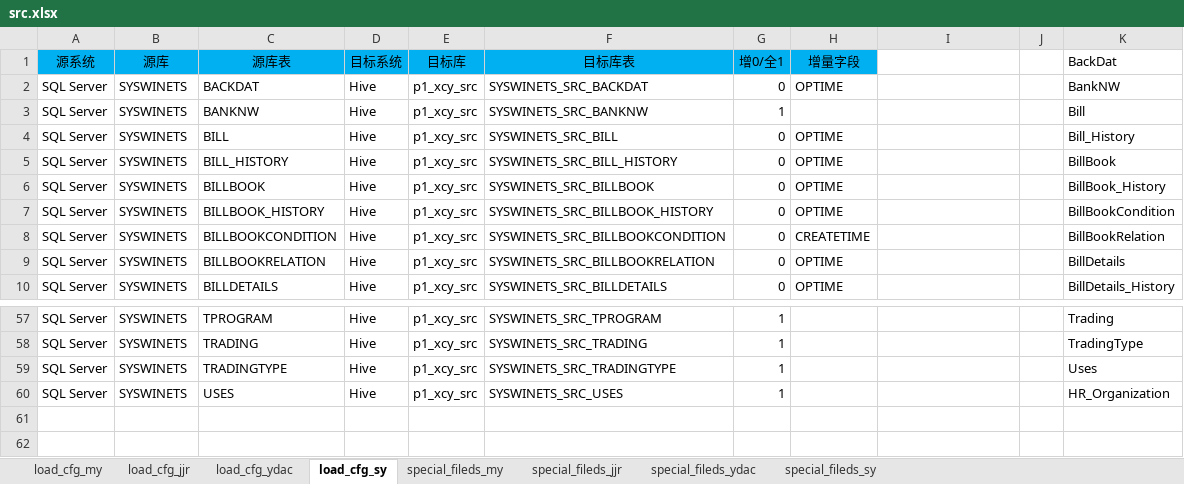
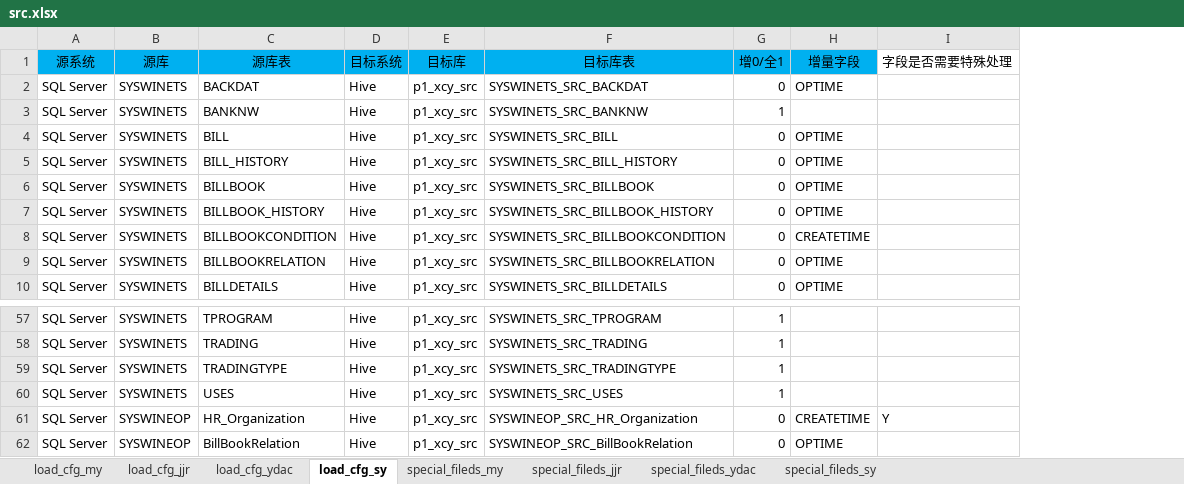
Before and after one commit to EverywhereWeGo/AutoETL_xincheng, an Excel workbook: 00_config/xlsx/src.xlsx, sheet load_cfg_sy, drawn as a sheet; only a part is shown, gaps mark what is left out; values as stored, in another font and other column widths than the file's, no borders; removed rows and columns are numbered as before the commit, all else as after; the diff names each change by its address in the sheet, - before the commit and + after, or states it on an @@ line.

```diff
--- a/00_config/xlsx/src.xlsx (sheet load_cfg_sy)
+++ b/00_config/xlsx/src.xlsx (sheet load_cfg_sy)
-column J, empty
-column K (BackDat), rows 2-10: BankNW | Bill | Bill_History | BillBook | BillBook_History | BillBookCondition | BillBookRelation | BillDetails | BillDetails_History; rows 57-60: Trading | TradingType | Uses | HR_Organization
-I1: (empty)
+I1: 字段是否需要特殊处理
+row 61: SQL Server | SYSWINEOP | HR_Organization | Hive | p1_xcy_src | SYSWINEOP_SRC_HR_Organization | 0 | CREATETIME | Y
+row 62: SQL Server | SYSWINEOP | BillBookRelation | Hive | p1_xcy_src | SYSWINEOP_SRC_BillBookRelation | 0 | OPTIME
```
Also changed, not shown: sheet special_fileds_sy, 00_config/xlsx/workflow.xlsx, 3 other files.
